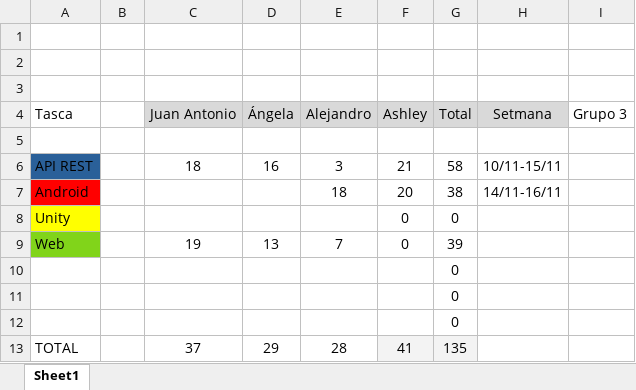
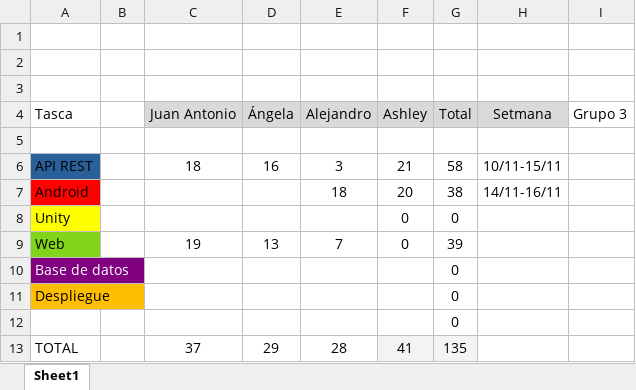
Before and after one commit to Angela0110/Proyecto_DSA_Rempalago, an Excel workbook: imputacioHoresDSA.xlsx, sheet Sheet1, drawn as a sheet; values as stored, in another font and other column widths than the file's, no borders; charts and pictures not drawn; the diff names each change by its address in the sheet, - before the commit and + after, or states it on an @@ line.

```diff
--- a/imputacioHoresDSA.xlsx (sheet Sheet1)
+++ b/imputacioHoresDSA.xlsx (sheet Sheet1)
-A10 (Tasca): (empty)
+A10 (Tasca): Base de datos
-A10 fill: none
+A10 fill: #800080
-A11 (Tasca): (empty)
+A11 (Tasca): Despliegue
-A11 fill: none
+A11 fill: #FFBF00
```
Also changed, not shown: charts or pictures, 2 other files.
